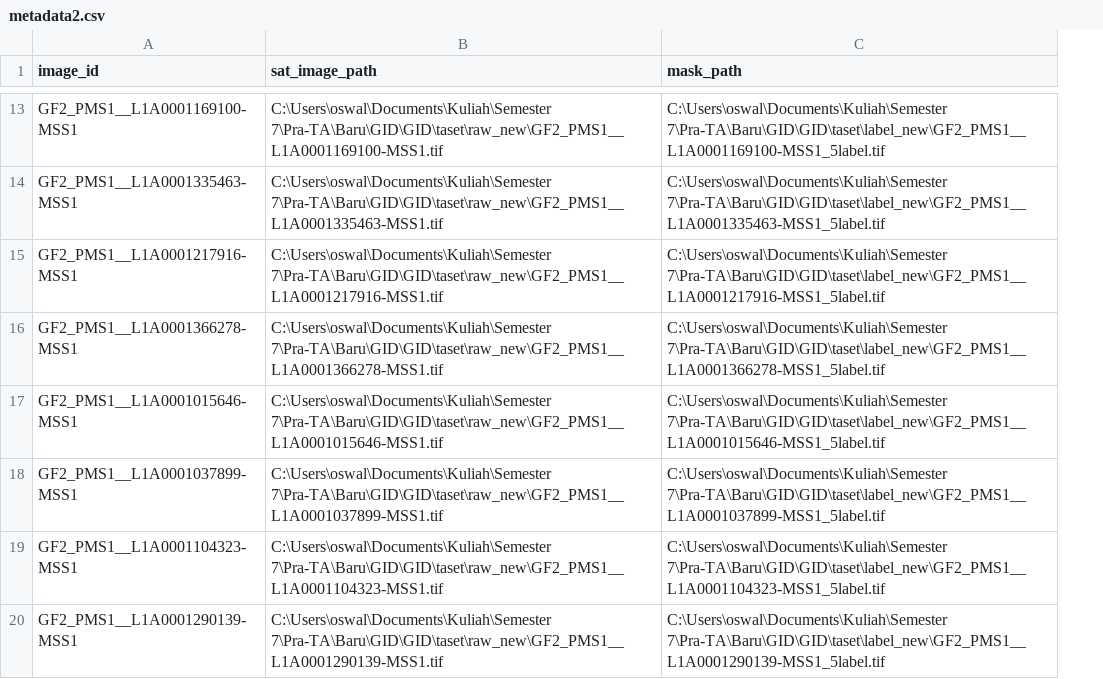
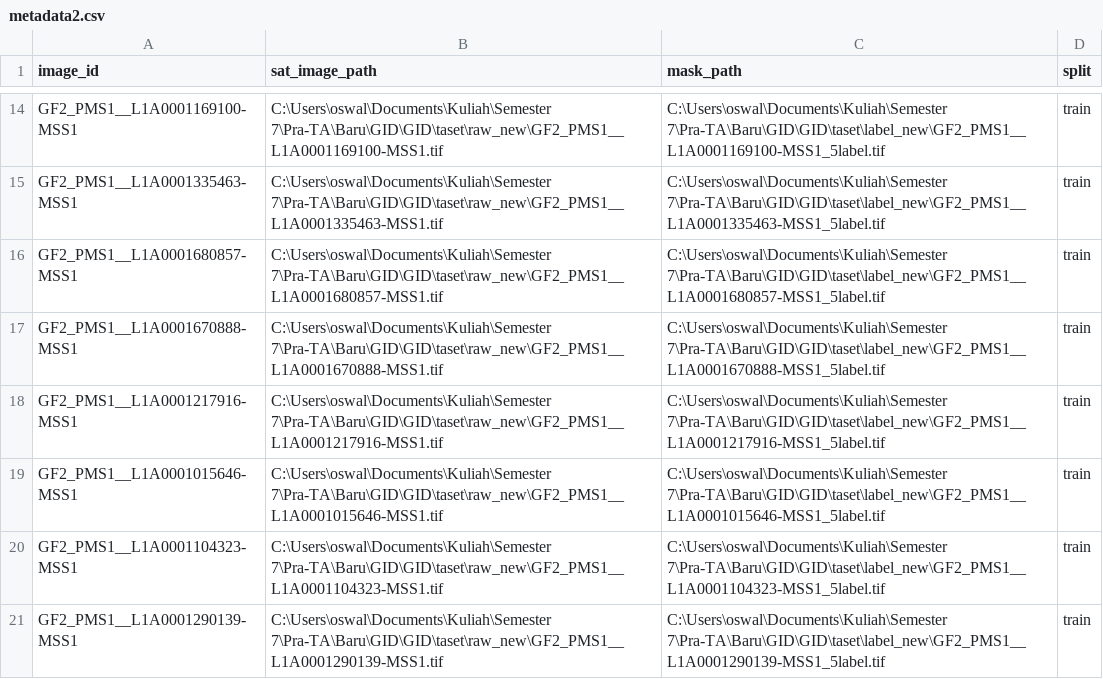
Before and after one commit to swalddy/TA_Unet, a CSV file: source/data/metadata2.csv, drawn as a sheet; only a part is shown, gaps mark what is left out; the diff covers the shown part only; the diff names each change by its address in the sheet, - before the commit and + after, or states it on an @@ line.

```diff
--- a/source/data/metadata2.csv
+++ b/source/data/metadata2.csv
+column D (split), rows 14-15: train | train; rows 18-21: all train
+row 16: GF2_PMS1__L1A0001680857-MSS1 | C:\Users\oswal\Documents\Kuliah\Semester 7\Pra-TA\Baru\GID\GID\taset\raw_new\GF2_PMS1__L1A0001680857-MSS1.tif | C:\Users\oswal\Documents\Kuliah\Semester 7\Pra-TA\Baru\GID\GID\taset\label_new\GF2_PMS1__L1A0001680857-MSS1_5label.tif | train
+row 17: GF2_PMS1__L1A0001670888-MSS1 | C:\Users\oswal\Documents\Kuliah\Semester 7\Pra-TA\Baru\GID\GID\taset\raw_new\GF2_PMS1__L1A0001670888-MSS1.tif | C:\Users\oswal\Documents\Kuliah\Semester 7\Pra-TA\Baru\GID\GID\taset\label_new\GF2_PMS1__L1A0001670888-MSS1_5label.tif | train
@@ row 16 moved to row 25: GF2_PMS1__L1A0001366278-MSS1 @@
@@ row 18 moved to row 30: GF2_PMS1__L1A0001037899-MSS1 @@
```
Also changed, not shown: 7 added rows, 2 moved rows and 9 edited cells elsewhere in this file, source/results/test_results.csv, source/results/test_results_1.csv, 20 other files.
